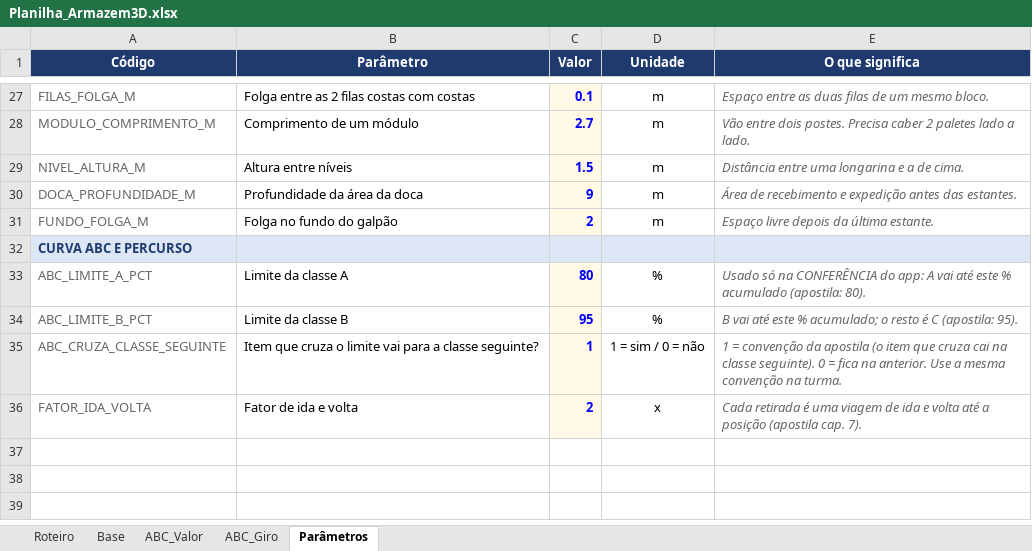
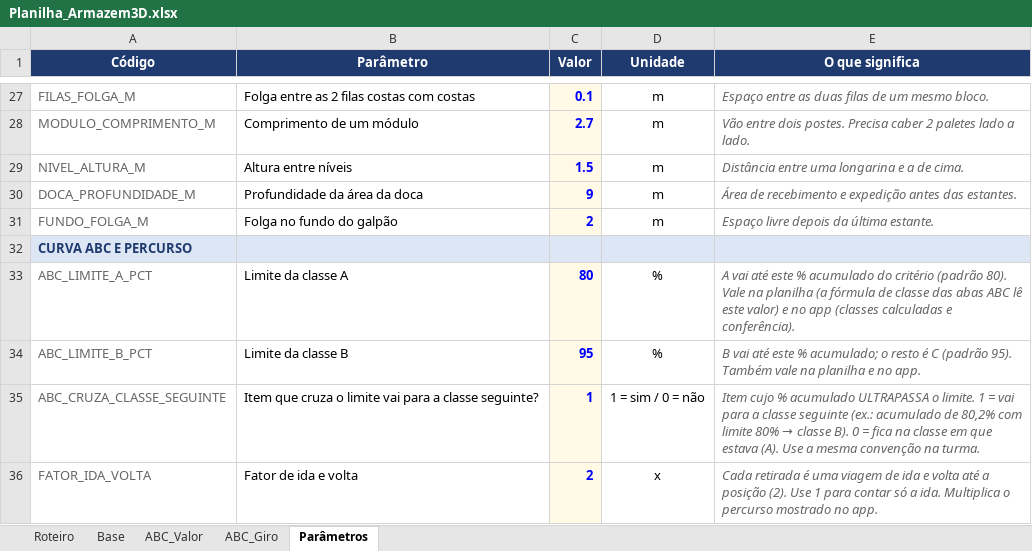
Before and after one commit to PedroFGama/armazem-3d, an Excel workbook: Planilha_Armazem3D.xlsx, sheet Parâmetros, drawn as a sheet; only a part is shown, gaps mark what is left out; values as stored, in another font and other column widths than the file's, no borders; the diff names each change by its address in the sheet, - before the commit and + after, or states it on an @@ line.

```diff
--- a/Planilha_Armazem3D.xlsx (sheet Parâmetros)
+++ b/Planilha_Armazem3D.xlsx (sheet Parâmetros)
-E33 (O que significa): Usado só na CONFERÊNCIA do app: A vai até este % acumulado (apostila: 80).
+E33 (O que significa): A vai até este % acumulado do critério (padrão 80). Vale na planilha (a fórmula de classe das abas ABC lê este valor) e no app (classes calculadas e conferência).
-E34 (O que significa): …é C (apostila: 95).
+E34 (O que significa): …é C (padrão 95). Também vale na planilha e no app.
@@ E35 (O que significa): 1 = convenção da apostila (o item que cruza cai na classe seguinte). 0 = fica na anterior. Use a… → Item cujo % acumulado ULTRAPASSA o limite. 1 = vai para a classe seguinte (ex.: acumulado de 80,2% com limite 80% → classe B). 0 = fica na classe em que estava (A). Use a… @@
-E36 (O que significa): …a posição (apostila cap. 7).
+E36 (O que significa): …a posição (2). Use 1 para contar só a ida. Multiplica o percurso mostrado no app.
```
Also changed, not shown: sheet Roteiro, 1 other file.
